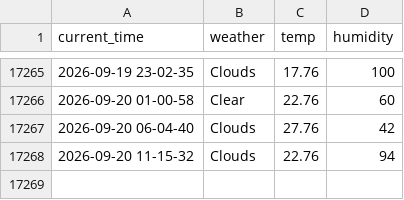
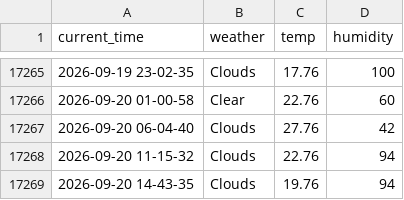
Before and after one commit to yakgwa/Seoul_weather_5_m, a CSV file: seoul_weather.csv, drawn as a sheet; only a part is shown, gaps mark what is left out.

```diff
--- a/seoul_weather.csv
+++ b/seoul_weather.csv
@@ -17268 +17268,2 @@ current_time,weather,temp,humidity
 2026-09-20 11-15-32,Clouds,22.76,94
+2026-09-20 14-43-35,Clouds,19.76,94
```
